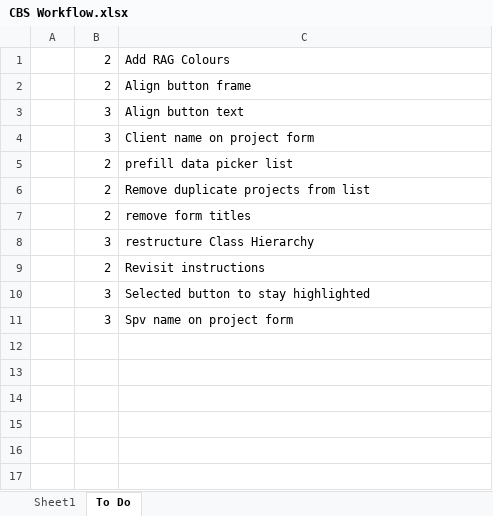
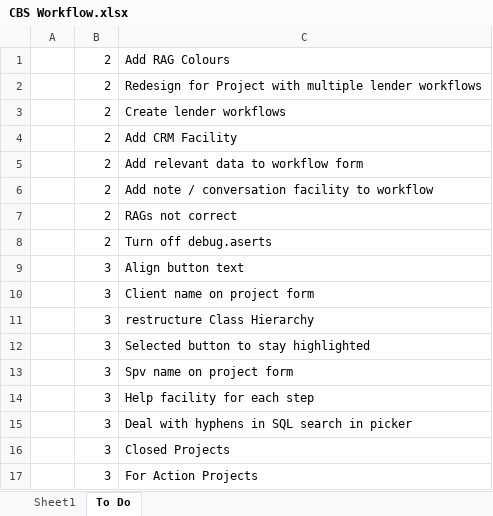
Before and after one commit to jules008/CBSWorkflow, an Excel workbook: CBS Workflow.xlsx, sheet To Do, drawn as a sheet; values as stored, in another font and other column widths than the file's, no borders; removed rows and columns are numbered as before the commit, all else as after; the diff names each change by its address in the sheet, - before the commit and + after, or states it on an @@ line.

```diff
--- a/CBS Workflow.xlsx (sheet To Do)
+++ b/CBS Workflow.xlsx (sheet To Do)
+row 2:  | 2 | Redesign for Project with multiple lender workflows
+row 3:  | 2 | Create lender workflows
+row 4:  | 2 | Add CRM Facility
+row 5:  | 2 | Add relevant data to workflow form
+row 6:  | 2 | Add note / conversation facility to workflow
+row 7:  | 2 | RAGs not correct
-C8: Align button frame
+C8: Turn off debug.aserts
-row 5:  | 2 | prefill data picker list
-row 6:  | 2 | Remove duplicate projects from list
-row 7:  | 2 | remove form titles
-row 9:  | 2 | Revisit instructions
+row 14:  | 3 | Help facility for each step
+row 15:  | 3 | Deal with hyphens in SQL search in picker
+row 16:  | 3 | Closed Projects
+row 17:  | 3 | For Action Projects
```
Also changed, not shown: charts or pictures, 11 other files.
